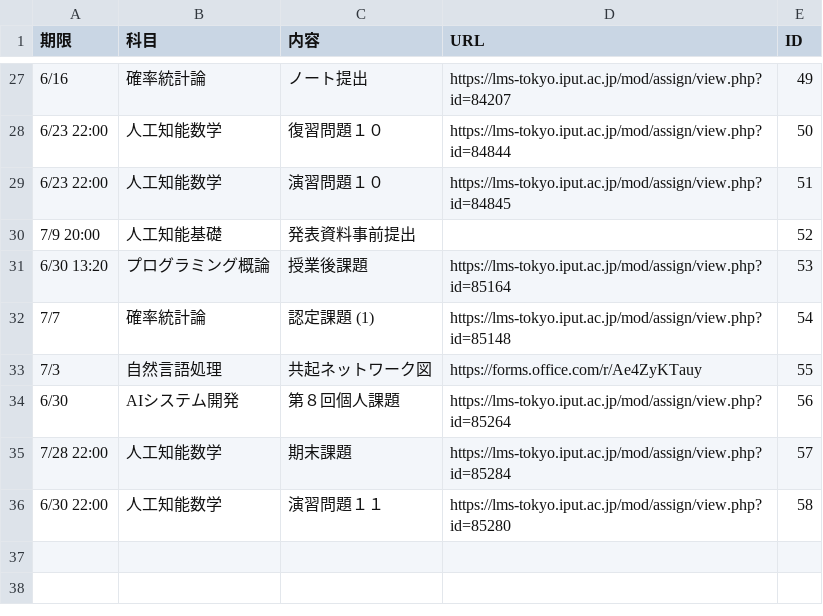
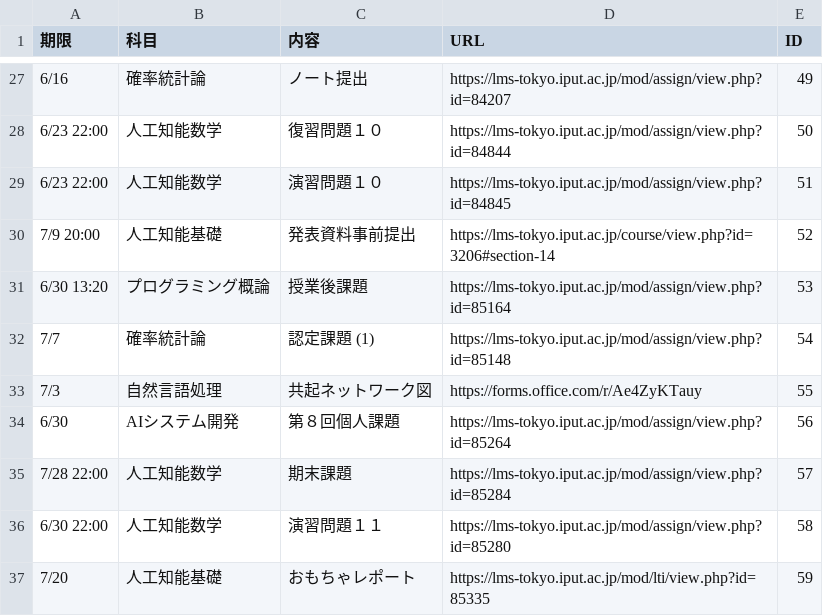
Before and after one commit to Phi110/f-management-system, a CSV file: csv/assignment.csv, drawn as a sheet; only a part is shown, gaps mark what is left out.

Commit message:
Add files via upload

```diff
--- a/csv/assignment.csv
+++ b/csv/assignment.csv
@@ -29,3 +29,3 @@
 6/23 22:00,人工知能数学,演習問題１０,https://lms-tokyo.iput.ac.jp/mod/assign/view.php?id=84845,51
-7/9 20:00,人工知能基礎,発表資料事前提出,,52
+7/9 20:00,人工知能基礎,発表資料事前提出,https://lms-tokyo.iput.ac.jp/course/view.php?id=3206#section-14,52
 6/30 13:20,プログラミング概論,授業後課題,https://lms-tokyo.iput.ac.jp/mod/assign/view.php?id=85164,53
@@ -36 +36,2 @@
 6/30 22:00,人工知能数学,演習問題１１,https://lms-tokyo.iput.ac.jp/mod/assign/view.php?id=85280,58
+7/20,人工知能基礎,おもちゃレポート,https://lms-tokyo.iput.ac.jp/mod/lti/view.php?id=85335,59
```
